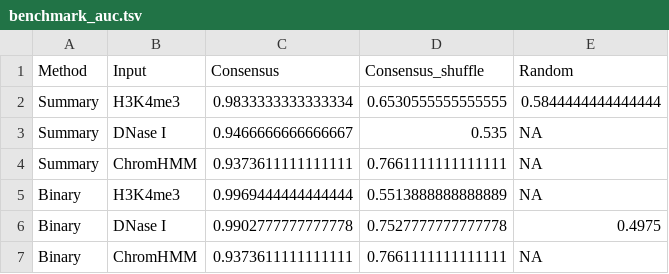
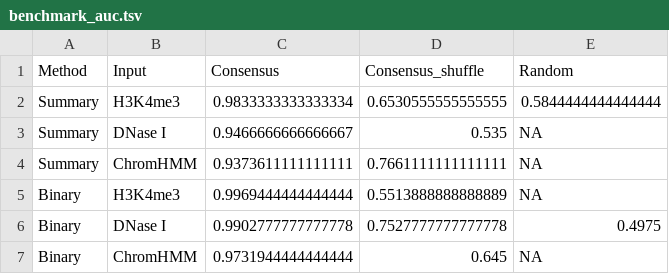
Before and after one commit to sjessa/chromswitch-analysis, a TSV file: figure_data/benchmark_auc.tsv, drawn as a sheet.

Commit message:
Fix error in AUC table

```diff
--- a/figure_data/benchmark_auc.tsv
+++ b/figure_data/benchmark_auc.tsv
@@ -6,2 +6,2 @@ Binary	H3K4me3	0.9969444444444444	0.5513888888888889	NA
 Binary	DNase I	0.9902777777777778	0.7527777777777778	0.4975
-Binary	ChromHMM	0.9373611111111111	0.7661111111111111	NA
+Binary	ChromHMM	0.9731944444444444	0.645	NA
```
Also changed, not shown: 5 other files.
